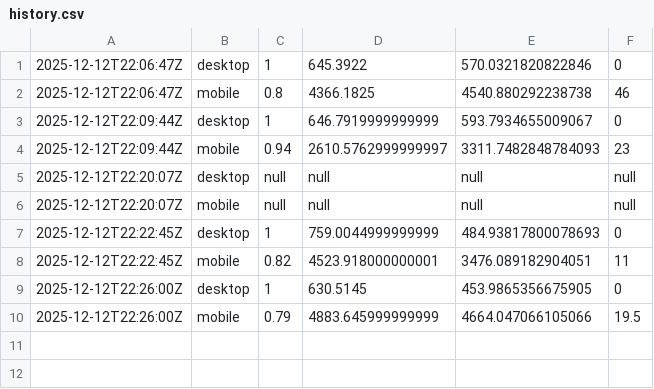
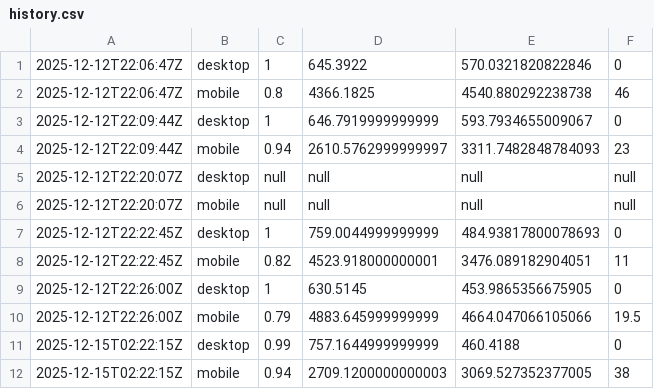
Before and after one commit to hectorpala/electricista-culiacan-pro, a CSV file: site-check/logs/history.csv, drawn as a sheet; the diff names each change by its address in the sheet, - before the commit and + after, or states it on an @@ line.

```diff
--- a/site-check/logs/history.csv
+++ b/site-check/logs/history.csv
+row 11: 2025-12-15T02:22:15Z | desktop | 0.99 | 757.1644999999999 | 460.4188 | 0
+row 12: 2025-12-15T02:22:15Z | mobile | 0.94 | 2709.1200000000003 | 3069.527352377005 | 38
```
Also changed, not shown: 8 other files.
